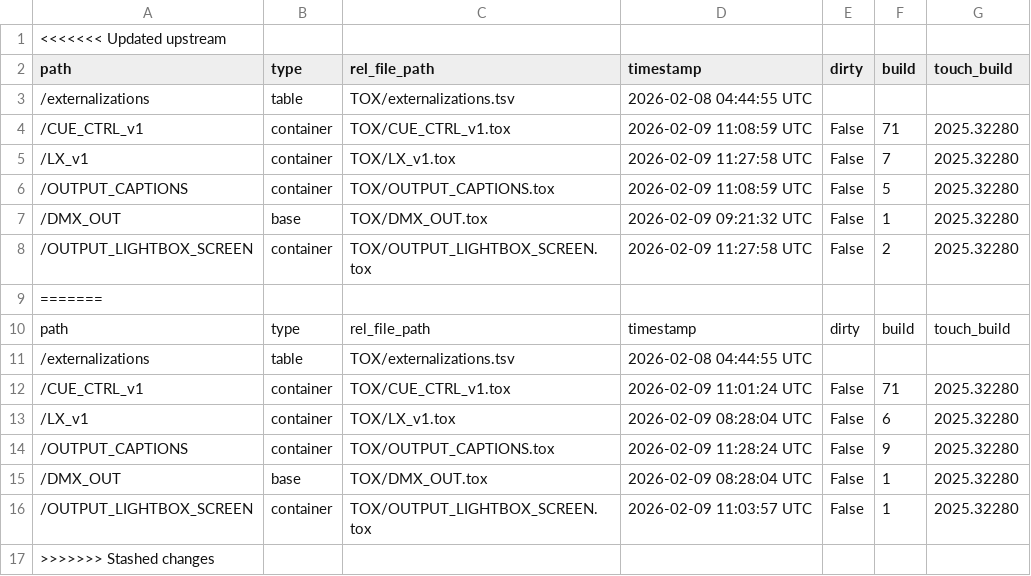
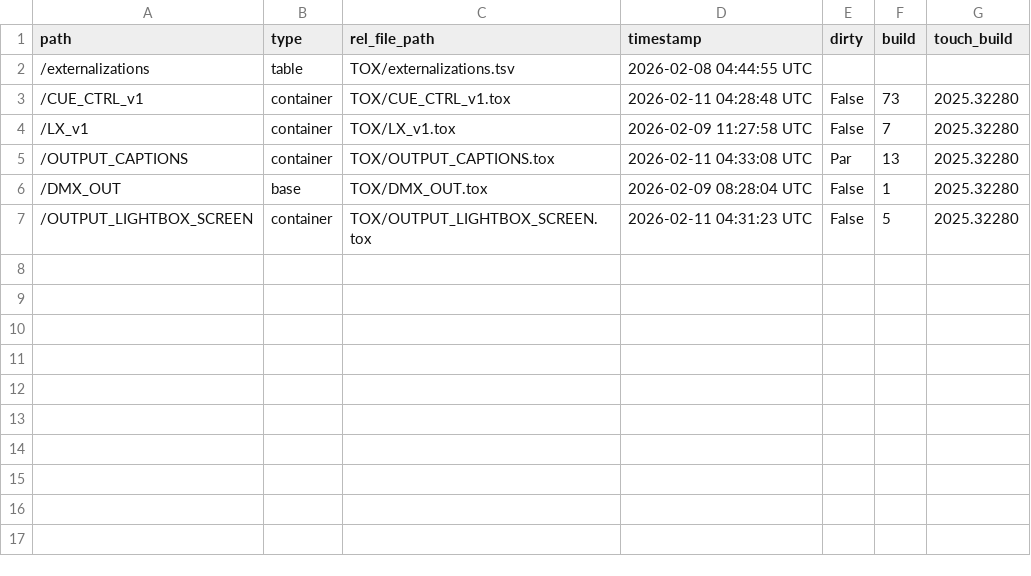
Before and after one commit to altar-space/they-are-coming-in-td, a TSV file: they-are-coming-in.v1/TOX/externalizations.tsv, drawn as a sheet.

```diff
--- a/they-are-coming-in.v1/TOX/externalizations.tsv
+++ b/they-are-coming-in.v1/TOX/externalizations.tsv
@@ -1,17 +1,7 @@
-<<<<<<< Updated upstream
 path	type	rel_file_path	timestamp	dirty	build	touch_build
 /externalizations	table	TOX/externalizations.tsv	2026-02-08 04:44:55 UTC			
-/CUE_CTRL_v1	container	TOX/CUE_CTRL_v1.tox	2026-02-09 11:08:59 UTC	False	71	2025.32280
+/CUE_CTRL_v1	container	TOX/CUE_CTRL_v1.tox	2026-02-11 04:28:48 UTC	False	73	2025.32280
 /LX_v1	container	TOX/LX_v1.tox	2026-02-09 11:27:58 UTC	False	7	2025.32280
-/OUTPUT_CAPTIONS	container	TOX/OUTPUT_CAPTIONS.tox	2026-02-09 11:08:59 UTC	False	5	2025.32280
-/DMX_OUT	base	TOX/DMX_OUT.tox	2026-02-09 09:21:32 UTC	False	1	2025.32280
-/OUTPUT_LIGHTBOX_SCREEN	container	TOX/OUTPUT_LIGHTBOX_SCREEN.tox	2026-02-09 11:27:58 UTC	False	2	2025.32280
-=======
-path	type	rel_file_path	timestamp	dirty	build	touch_build
-/externalizations	table	TOX/externalizations.tsv	2026-02-08 04:44:55 UTC			
-/CUE_CTRL_v1	container	TOX/CUE_CTRL_v1.tox	2026-02-09 11:01:24 UTC	False	71	2025.32280
-/LX_v1	container	TOX/LX_v1.tox	2026-02-09 08:28:04 UTC	False	6	2025.32280
-/OUTPUT_CAPTIONS	container	TOX/OUTPUT_CAPTIONS.tox	2026-02-09 11:28:24 UTC	False	9	2025.32280
+/OUTPUT_CAPTIONS	container	TOX/OUTPUT_CAPTIONS.tox	2026-02-11 04:33:08 UTC	Par	13	2025.32280
 /DMX_OUT	base	TOX/DMX_OUT.tox	2026-02-09 08:28:04 UTC	False	1	2025.32280
-/OUTPUT_LIGHTBOX_SCREEN	container	TOX/OUTPUT_LIGHTBOX_SCREEN.tox	2026-02-09 11:03:57 UTC	False	1	2025.32280
->>>>>>> Stashed changes
+/OUTPUT_LIGHTBOX_SCREEN	container	TOX/OUTPUT_LIGHTBOX_SCREEN.tox	2026-02-11 04:31:23 UTC	False	5	2025.32280
```
Also changed, not shown: they-are-coming-in.v1/DATs/script_test.csv, 13 other files.
